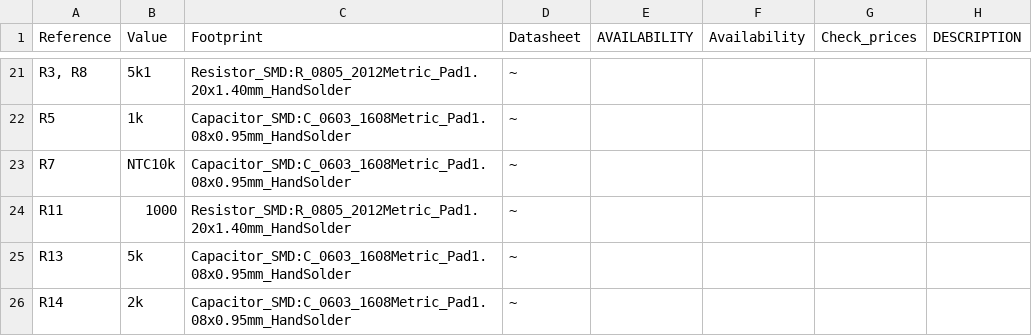
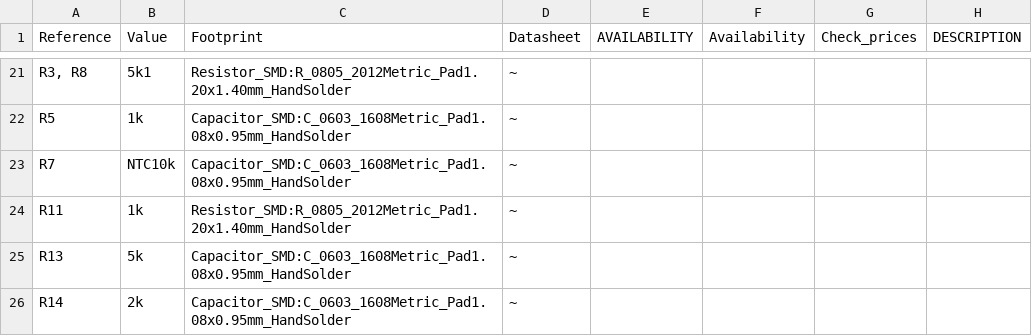
Before and after one commit to RoboticWorx/Gateway-Smartwatch, a CSV file: Gateway Placement Sheet.csv, drawn as a sheet; only a part is shown, gaps mark what is left out; the diff names each change by its address in the sheet, - before the commit and + after, or states it on an @@ line.

Commit message:
Update Gateway Placement Sheet.csv

```diff
--- a/Gateway Placement Sheet.csv
+++ b/Gateway Placement Sheet.csv
-B24 (Value): 1000
+B24 (Value): 1k
```
